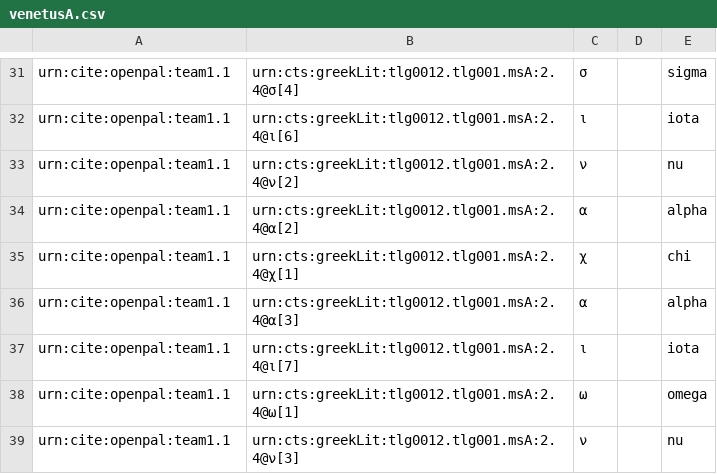
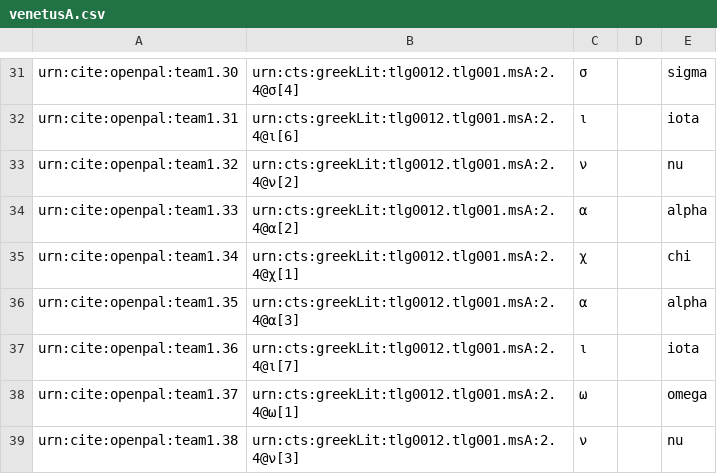
Before and after one commit to neelsmith/opdata, a CSV file: data/venetusA.csv, drawn as a sheet; only a part is shown, gaps mark what is left out; the diff covers the shown part only; the diff names each change by its address in the sheet, - before the commit and + after, or states it on an @@ line.

```diff
--- a/data/venetusA.csv
+++ b/data/venetusA.csv
-A31: urn:cite:openpal:team1.1
+A31: urn:cite:openpal:team1.30
-A32: urn:cite:openpal:team1.1
+A32: urn:cite:openpal:team1.31
-A33: urn:cite:openpal:team1.1
+A33: urn:cite:openpal:team1.32
-A34: urn:cite:openpal:team1.1
+A34: urn:cite:openpal:team1.33
-A35: urn:cite:openpal:team1.1
+A35: urn:cite:openpal:team1.34
-A36: urn:cite:openpal:team1.1
+A36: urn:cite:openpal:team1.35
-A37: urn:cite:openpal:team1.1
+A37: urn:cite:openpal:team1.36
-A38: urn:cite:openpal:team1.1
+A38: urn:cite:openpal:team1.37
-A39: urn:cite:openpal:team1.1
+A39: urn:cite:openpal:team1.38
```
Also changed, not shown: 28 edited cells elsewhere in this file.
